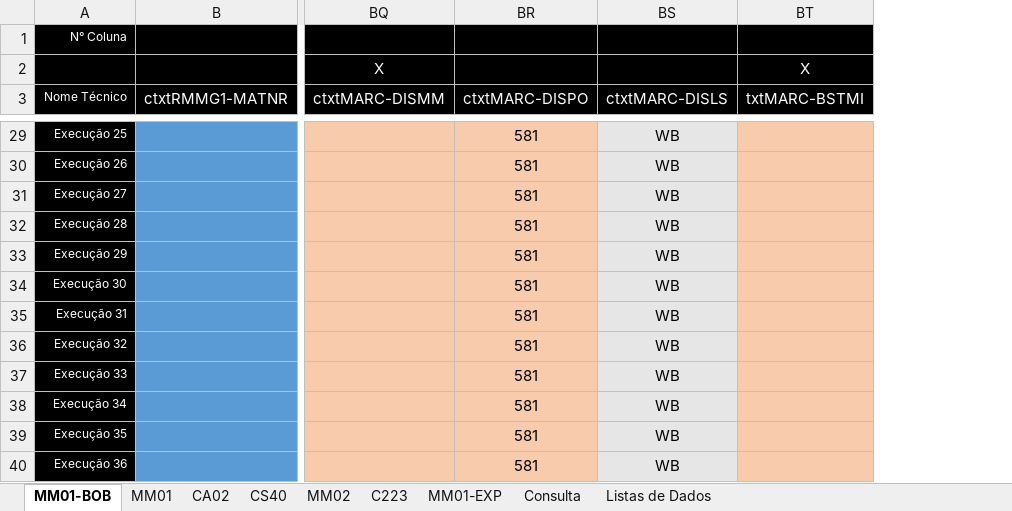
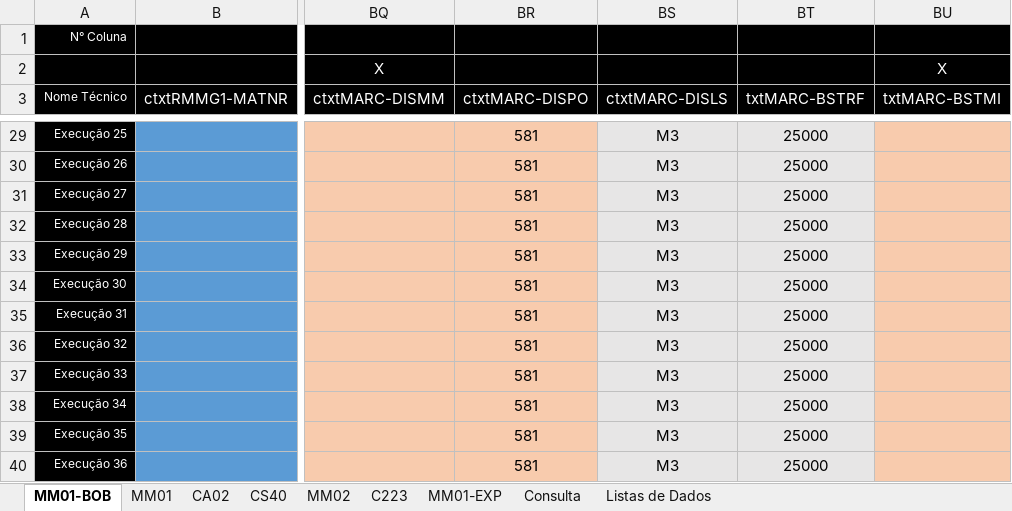
Before and after one commit to BoffArthur/22.-Cronus, an Excel workbook: Excel/Workbooks/SAP Script Connection/Cronus_SAPScriptConnection_MM01_Criar material VMAT+HALB.xlsm, sheet MM01-BOB, drawn as a sheet; only a part is shown, gaps mark what is left out; values as stored, in another font and other column widths than the file's, no borders; charts and pictures and conditional formats not drawn; the diff covers the shown part only; the diff names each change by its address in the sheet, - before the commit and + after, or states it on an @@ line.

```diff
--- a/Excel/Workbooks/SAP Script Connection/Cronus_SAPScriptConnection_MM01_Criar material VMAT+HALB.xlsm (sheet MM01-BOB)
+++ b/Excel/Workbooks/SAP Script Connection/Cronus_SAPScriptConnection_MM01_Criar material VMAT+HALB.xlsm (sheet MM01-BOB)
+column BT (txtMARC-BSTRF), rows 29-40: all 25000
-BS29:BS40 (ctxtMARC-DISLS): WB
+BS29:BS40 (ctxtMARC-DISLS): M3
```
Also changed, not shown: 24 edited cells elsewhere in this sheet, sheet C223, formulas that keep their value, hidden cells, 20 other files.
